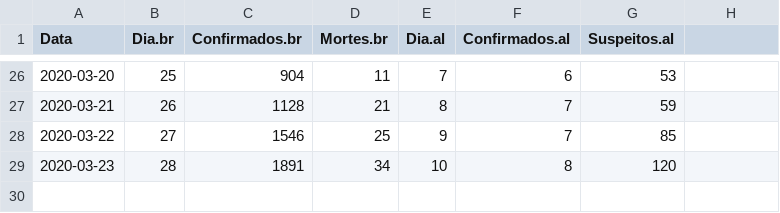
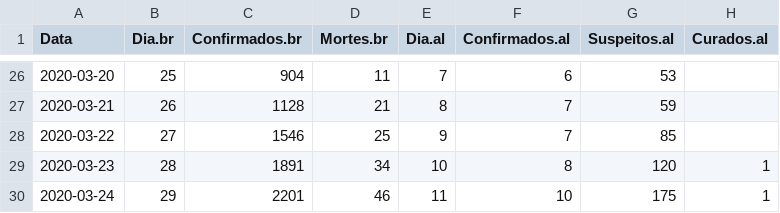
Before and after one commit to ismaeldamiao/Fisica-Computacional, a CSV file: c/covid19/data/casos.csv, drawn as a sheet; only a part is shown, gaps mark what is left out; the diff names each change by its address in the sheet, - before the commit and + after, or states it on an @@ line.

Commit message:
Add files via upload

```diff
--- a/c/covid19/data/casos.csv
+++ b/c/covid19/data/casos.csv
-H1: (empty)
+H1: Curados.al
-H29 (Curados.al): (empty)
+H29 (Curados.al): 1
+row 30: 2020-03-24 | 29 | 2201 | 46 | 11 | 10 | 175 | 1
```
